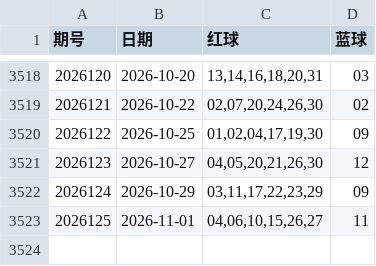
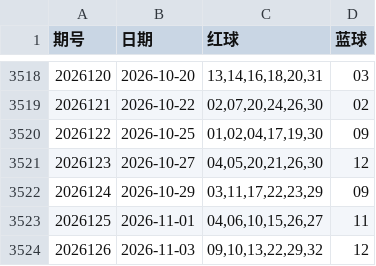
Before and after one commit to zmbksyyr/ssq, a CSV file: shuangseqiu.csv, drawn as a sheet; only a part is shown, gaps mark what is left out.

```diff
--- a/shuangseqiu.csv
+++ b/shuangseqiu.csv
@@ -3523 +3523,2 @@
 2026125,2026-11-01,"04,06,10,15,26,27",11
+2026126,2026-11-03,"09,10,13,22,29,32",12
```
Also changed, not shown: 6 other files.
